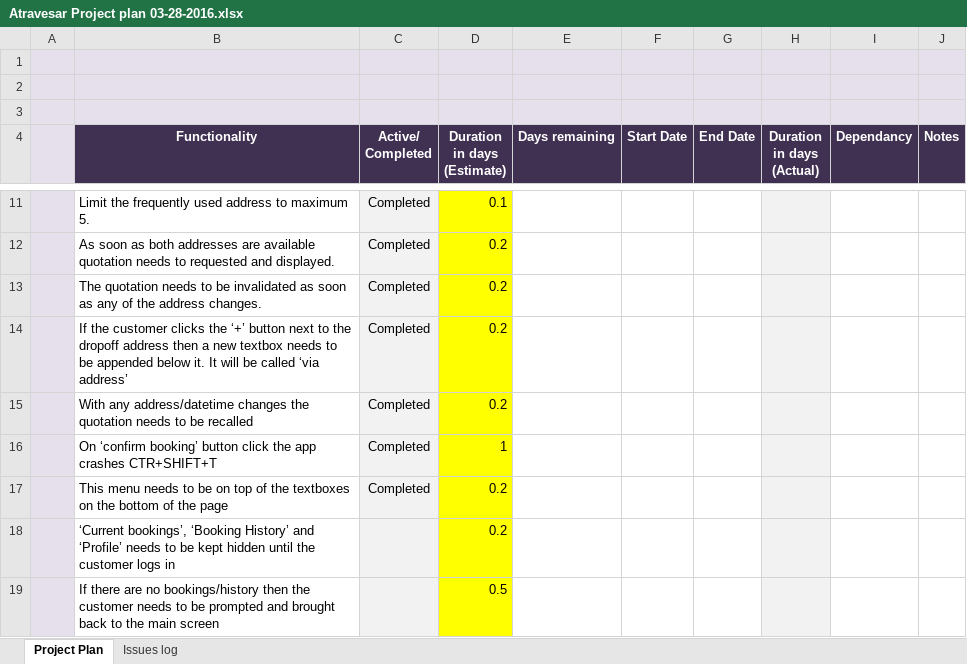
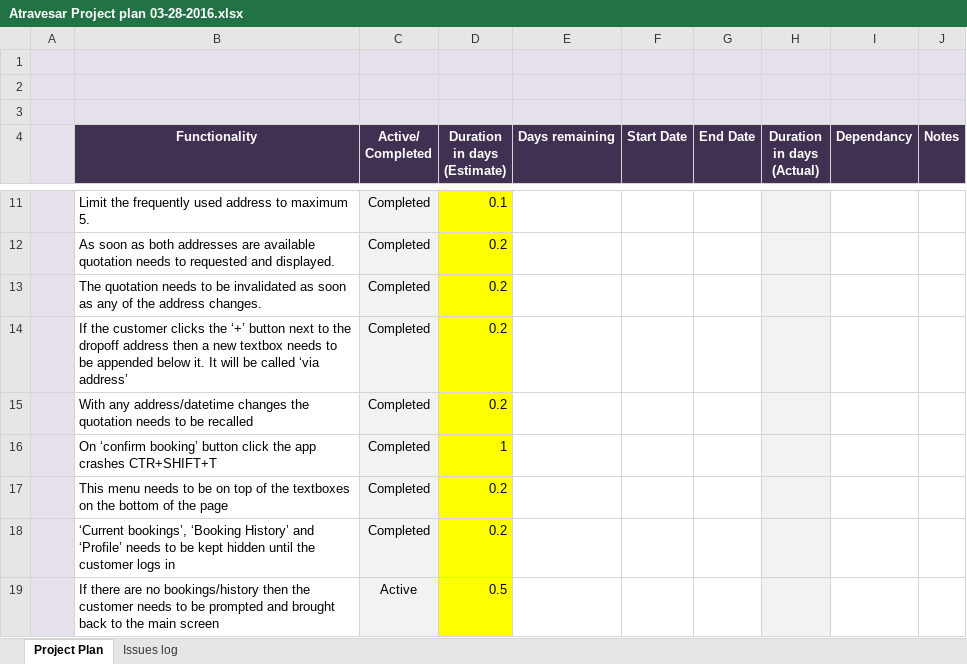
Before and after one commit to PhuQuy/Atravesar, an Excel workbook: Atravesar Project plan 03-28-2016.xlsx, sheet Project Plan, drawn as a sheet; only a part is shown, gaps mark what is left out; values as stored, in another font and other column widths than the file's, no borders; the diff names each change by its address in the sheet, - before the commit and + after, or states it on an @@ line.

Commit message:
ds

```diff
--- a/Atravesar Project plan 03-28-2016.xlsx (sheet Project Plan)
+++ b/Atravesar Project plan 03-28-2016.xlsx (sheet Project Plan)
-C18 (Active/ Completed): (empty)
+C18 (Active/ Completed): Completed
-C19 (Active/ Completed): (empty)
+C19 (Active/ Completed): Active
```
